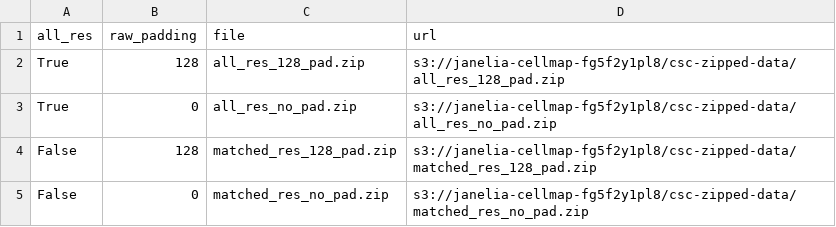
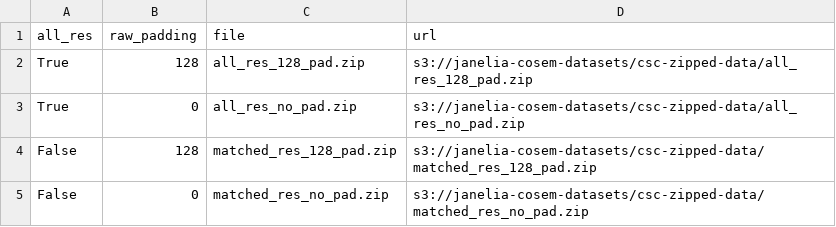
Before and after one commit to janelia-cellmap/cellmap-segmentation-challenge, a CSV file: src/cellmap_segmentation_challenge/utils/zip_manifest.csv, drawn as a sheet.

Commit message:
Update zip_manifest.csv

```diff
--- a/src/cellmap_segmentation_challenge/utils/zip_manifest.csv
+++ b/src/cellmap_segmentation_challenge/utils/zip_manifest.csv
@@ -1,5 +1,5 @@
 all_res,raw_padding,file,url
-True,128,all_res_128_pad.zip,s3://janelia-cellmap-fg5f2y1pl8/csc-zipped-data/all_res_128_pad.zip
-True,0,all_res_no_pad.zip,s3://janelia-cellmap-fg5f2y1pl8/csc-zipped-data/all_res_no_pad.zip
-False,128,matched_res_128_pad.zip,s3://janelia-cellmap-fg5f2y1pl8/csc-zipped-data/matched_res_128_pad.zip
-False,0,matched_res_no_pad.zip,s3://janelia-cellmap-fg5f2y1pl8/csc-zipped-data/matched_res_no_pad.zip
+True,128,all_res_128_pad.zip,s3://janelia-cosem-datasets/csc-zipped-data/all_res_128_pad.zip
+True,0,all_res_no_pad.zip,s3://janelia-cosem-datasets/csc-zipped-data/all_res_no_pad.zip
+False,128,matched_res_128_pad.zip,s3://janelia-cosem-datasets/csc-zipped-data/matched_res_128_pad.zip
+False,0,matched_res_no_pad.zip,s3://janelia-cosem-datasets/csc-zipped-data/matched_res_no_pad.zip
```
